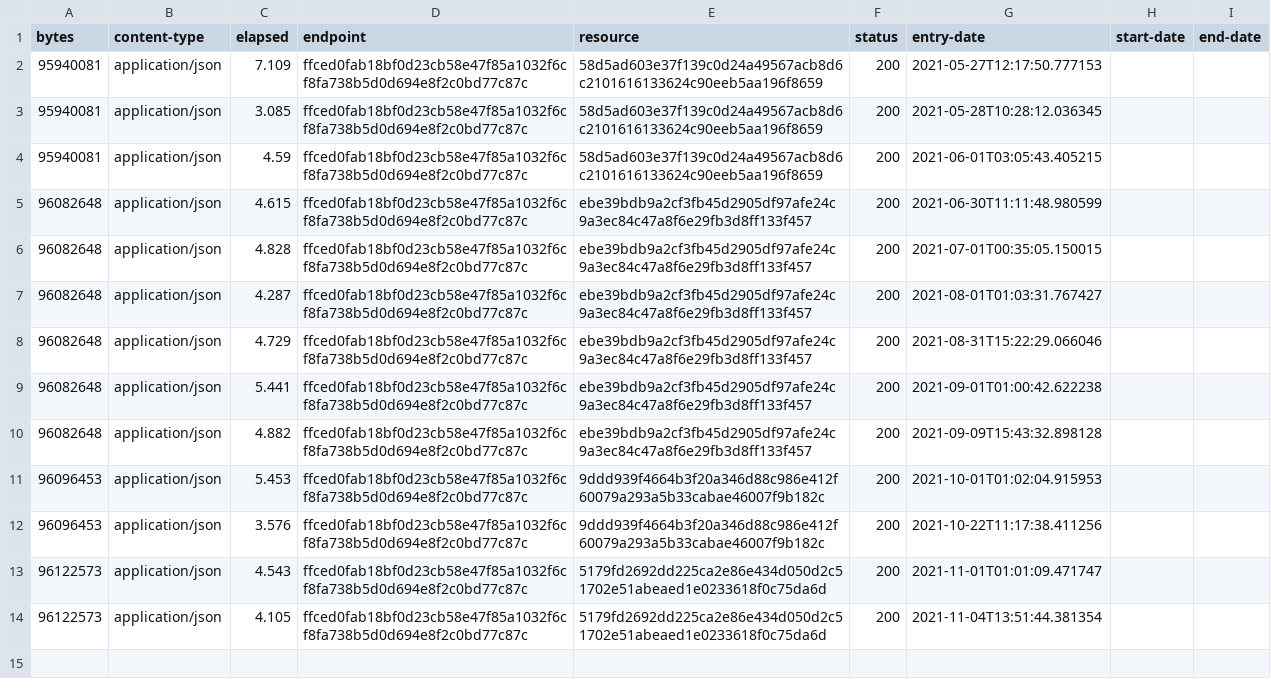
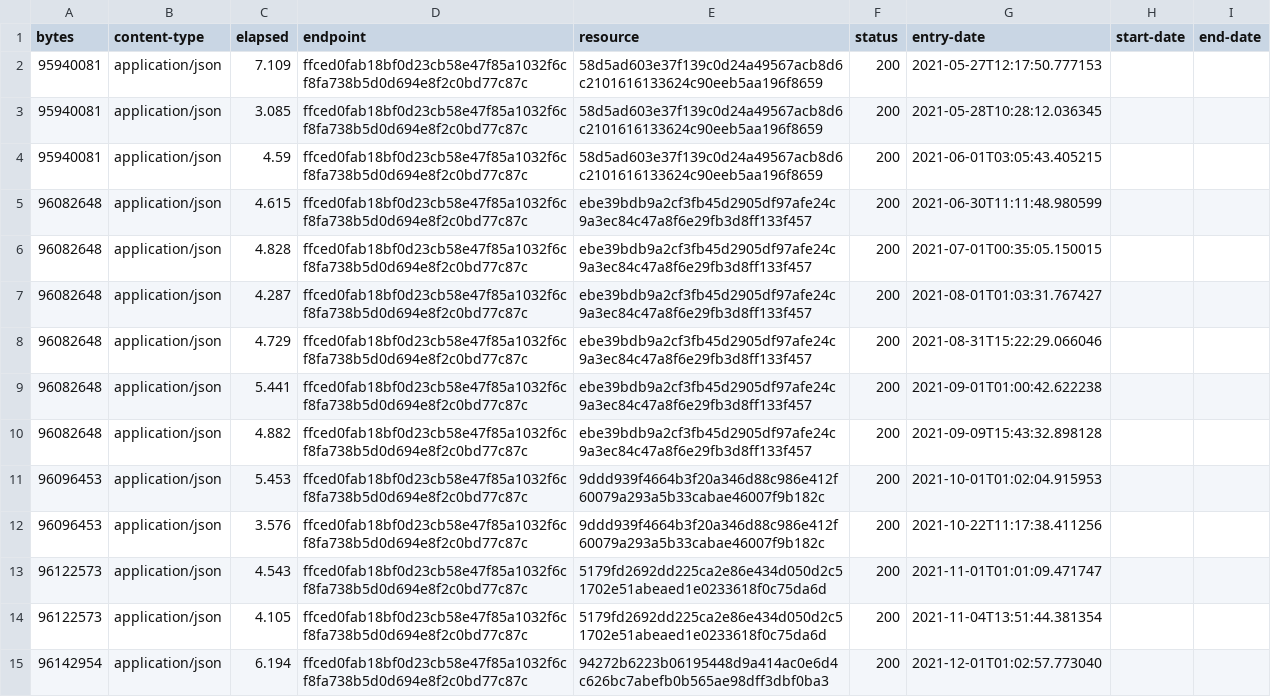
Before and after one commit to digital-land/site-of-special-scientific-interest-collection, a CSV file: collection/log.csv, drawn as a sheet.

Commit message:
Collection 2021-12-01

```diff
--- a/collection/log.csv
+++ b/collection/log.csv
@@ -14 +14,2 @@ bytes,content-type,elapsed,endpoint,resource,status,entry-date,start-date,end-da
 96122573,application/json,4.105,ffced0fab18bf0d23cb58e47f85a1032f6cf8fa738b5d0d694e8f2c0bd77c87c,5179fd2692dd225ca2e86e434d050d2c51702e51abeaed1e0233618f0c75da6d,200,2021-11-04T13:51:44.381354,,
+96142954,application/json,6.194,ffced0fab18bf0d23cb58e47f85a1032f6cf8fa738b5d0d694e8f2c0bd77c87c,94272b6223b06195448d9a414ac0e6d4c626bc7abefb0b565ae98dff3dbf0ba3,200,2021-12-01T01:02:57.773040,,
```
Also changed, not shown: collection/resource.csv, 1 other file.
